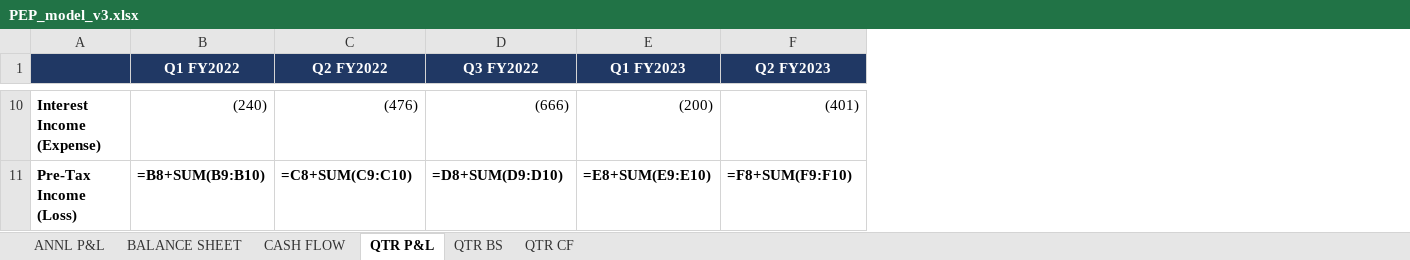
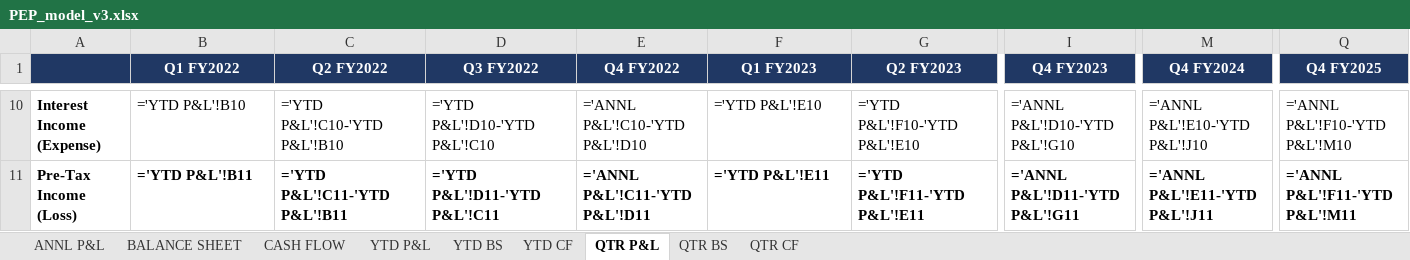
Before and after one commit to grodino12/grodino_brain, an Excel workbook: Knowledge/Model Schema/PEP/Model Output/PEP_model_v3.xlsx, sheet QTR P&L, drawn as a sheet; only a part is shown, gaps mark what is left out; values as stored, in another font and other column widths than the file's, no borders; formulas without a stored value are shown as written; addresses are those after the commit; the diff covers the shown part only; the diff names each change by its address in the sheet, - before the commit and + after, or states it on an @@ line.

```diff
--- a/Knowledge/Model Schema/PEP/Model Output/PEP_model_v3.xlsx (sheet QTR P&L)
+++ b/Knowledge/Model Schema/PEP/Model Output/PEP_model_v3.xlsx (sheet QTR P&L)
+sheet tab: YTD P&L
+sheet tab: YTD BS
+sheet tab: YTD CF
+column E (Q4 FY2022), rows 10-11: ='ANNL P&L'!C10-'YTD P&L'!D10 | ='ANNL P&L'!C11-'YTD P&L'!D11
+column I (Q4 FY2023), rows 10-11: ='ANNL P&L'!D10-'YTD P&L'!G10 | ='ANNL P&L'!D11-'YTD P&L'!G11
+column M (Q4 FY2024), rows 10-11: ='ANNL P&L'!E10-'YTD P&L'!J10 | ='ANNL P&L'!E11-'YTD P&L'!J11
+column Q (Q4 FY2025), rows 10-11: ='ANNL P&L'!F10-'YTD P&L'!M10 | ='ANNL P&L'!F11-'YTD P&L'!M11
-B10 (Q1 FY2022): (240)
+B10 (Q1 FY2022): ='YTD P&L'!B10
-C10 (Q2 FY2022): (476)
+C10 (Q2 FY2022): ='YTD P&L'!C10-'YTD P&L'!B10
-D10 (Q3 FY2022): (666)
+D10 (Q3 FY2022): ='YTD P&L'!D10-'YTD P&L'!C10
-F10 (Q1 FY2023): (200)
+F10 (Q1 FY2023): ='YTD P&L'!E10
-G10 (Q2 FY2023): (401)
+G10 (Q2 FY2023): ='YTD P&L'!F10-'YTD P&L'!E10
-B11 (Q1 FY2022): =B8+SUM(B9:B10)
+B11 (Q1 FY2022): ='YTD P&L'!B11
-C11 (Q2 FY2022): =C8+SUM(C9:C10)
+C11 (Q2 FY2022): ='YTD P&L'!C11-'YTD P&L'!B11
-D11 (Q3 FY2022): =D8+SUM(D9:D10)
+D11 (Q3 FY2022): ='YTD P&L'!D11-'YTD P&L'!C11
-F11 (Q1 FY2023): =E8+SUM(E9:E10)
+F11 (Q1 FY2023): ='YTD P&L'!E11
-G11 (Q2 FY2023): =F8+SUM(F9:F10)
+G11 (Q2 FY2023): ='YTD P&L'!F11-'YTD P&L'!E11
```
Also changed, not shown: 224 edited cells elsewhere in this sheet, sheet QTR CF, sheet QTR BS, 2 other files.
